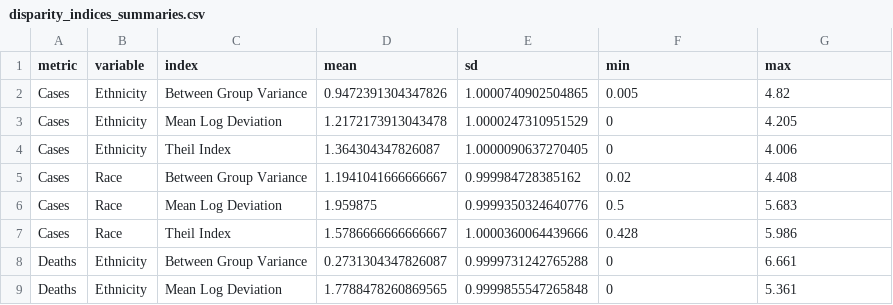
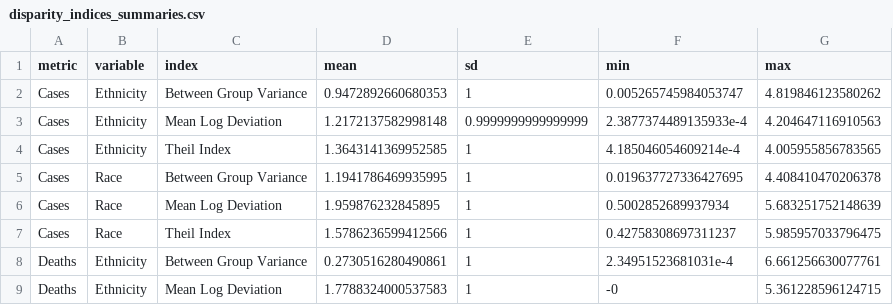
Before and after one commit to benjamin-chan/Covid19-Racial-Disparities, a CSV file: Data/disparity_indices_summaries.csv, drawn as a sheet; only a part is shown; the diff covers the shown part only.

```diff
--- a/Data/disparity_indices_summaries.csv
+++ b/Data/disparity_indices_summaries.csv
@@ -1,9 +1,9 @@
 metric,variable,index,mean,sd,min,max
-Cases,Ethnicity,Between Group Variance,0.9472391304347826,1.0000740902504865,0.005,4.82
-Cases,Ethnicity,Mean Log Deviation,1.2172173913043478,1.0000247310951529,0,4.205
-Cases,Ethnicity,Theil Index,1.364304347826087,1.0000090637270405,0,4.006
-Cases,Race,Between Group Variance,1.1941041666666667,0.999984728385162,0.02,4.408
-Cases,Race,Mean Log Deviation,1.959875,0.9999350324640776,0.5,5.683
-Cases,Race,Theil Index,1.5786666666666667,1.0000360064439666,0.428,5.986
-Deaths,Ethnicity,Between Group Variance,0.2731304347826087,0.9999731242765288,0,6.661
-Deaths,Ethnicity,Mean Log Deviation,1.7788478260869565,0.9999855547265848,0,5.361
+Cases,Ethnicity,Between Group Variance,0.9472892660680353,1,0.005265745984053747,4.819846123580262
+Cases,Ethnicity,Mean Log Deviation,1.2172137582998148,0.9999999999999999,2.3877374489135933e-4,4.204647116910563
+Cases,Ethnicity,Theil Index,1.3643141369952585,1,4.185046054609214e-4,4.005955856783565
+Cases,Race,Between Group Variance,1.1941786469935995,1,0.019637727336427695,4.408410470206378
+Cases,Race,Mean Log Deviation,1.959876232845895,1,0.5002852689937934,5.683251752148639
+Cases,Race,Theil Index,1.5786236599412566,1,0.42758308697311237,5.985957033796475
+Deaths,Ethnicity,Between Group Variance,0.2730516280490861,1,2.34951523681031e-4,6.661256630077761
+Deaths,Ethnicity,Mean Log Deviation,1.7788324000537583,1,-0,5.361228596124715
```
Also changed, not shown: 15 edited cells elsewhere in this file, Data/disparity_data.csv, Data/totals.csv, 1 other file.
